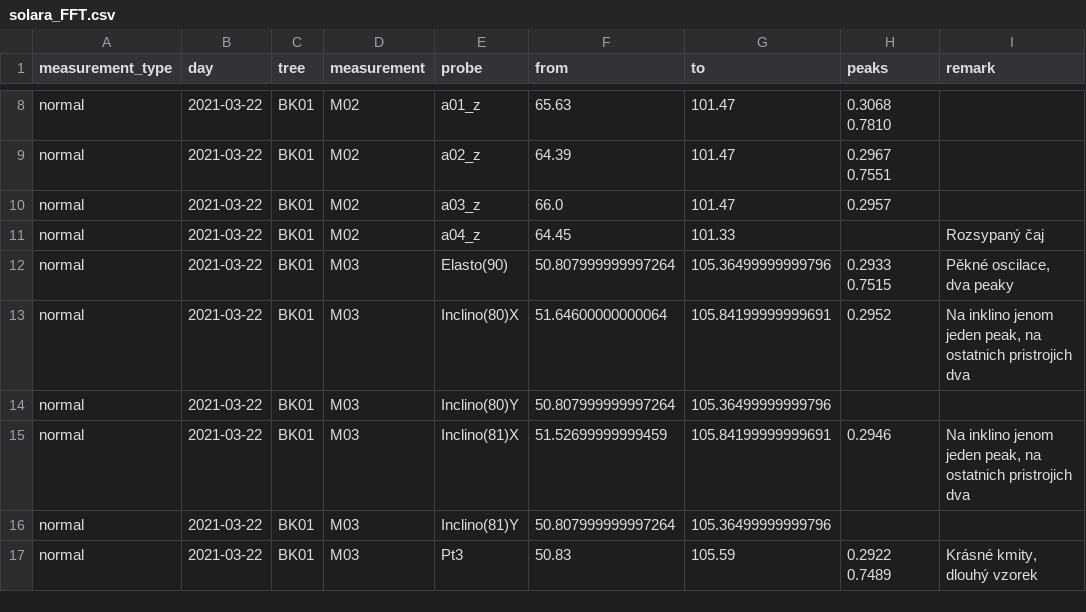
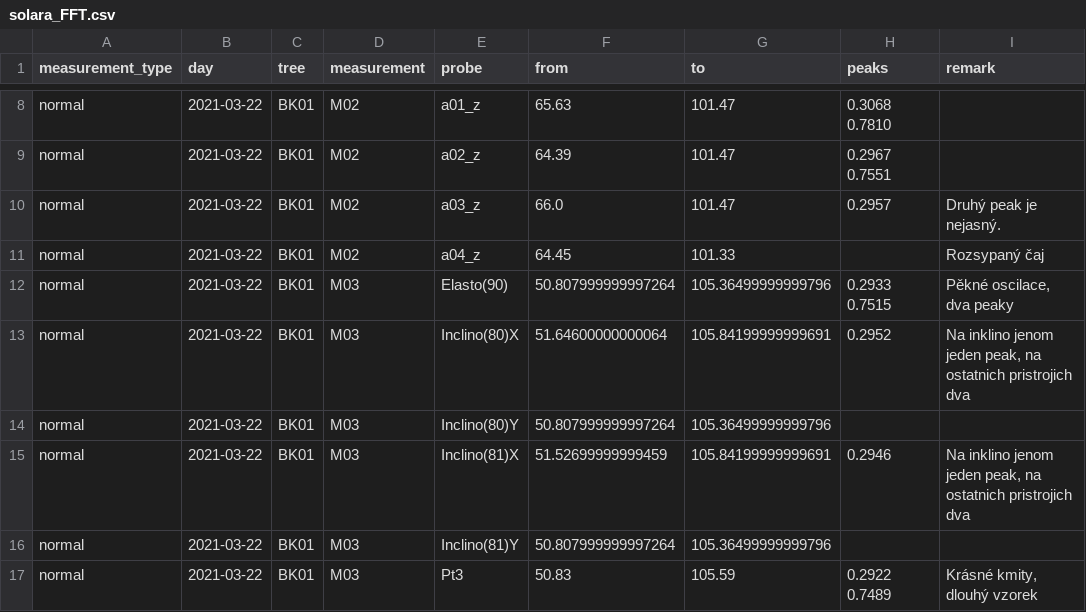
Before and after one commit to arborist-mendelu/dynatree, a CSV file: csv/solara_FFT.csv, drawn as a sheet; only a part is shown, gaps mark what is left out; the diff covers the shown part only.

```diff
--- a/csv/solara_FFT.csv
+++ b/csv/solara_FFT.csv
@@ -9,3 +9,3 @@ normal,2021-03-22,BK01,M02,a01_z,65.63,101.47, 0.3068 0.7810,
 normal,2021-03-22,BK01,M02,a02_z,64.39,101.47, 0.2967 0.7551,
-normal,2021-03-22,BK01,M02,a03_z,66.0,101.47, 0.2957,
+normal,2021-03-22,BK01,M02,a03_z,66.0,101.47, 0.2957,Druhý peak je nejasný.
 normal,2021-03-22,BK01,M02,a04_z,64.45,101.33,,Rozsypaný čaj
```
Also changed, not shown: 12 added rows and 2 edited cells elsewhere in this file, 3 other files.
